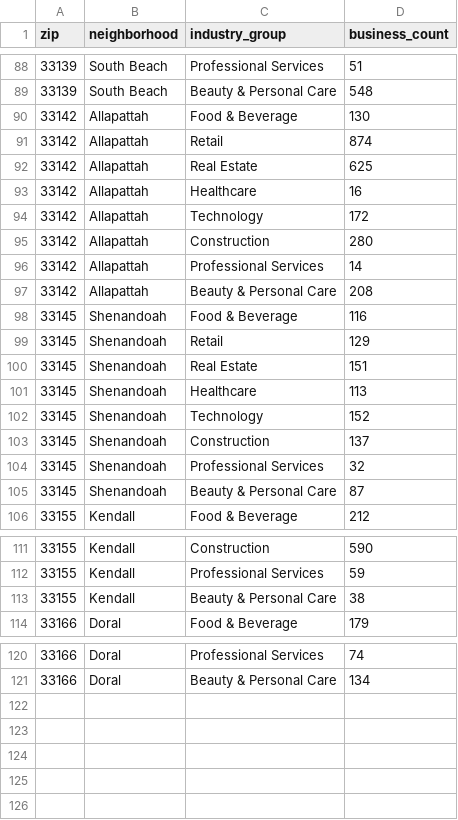
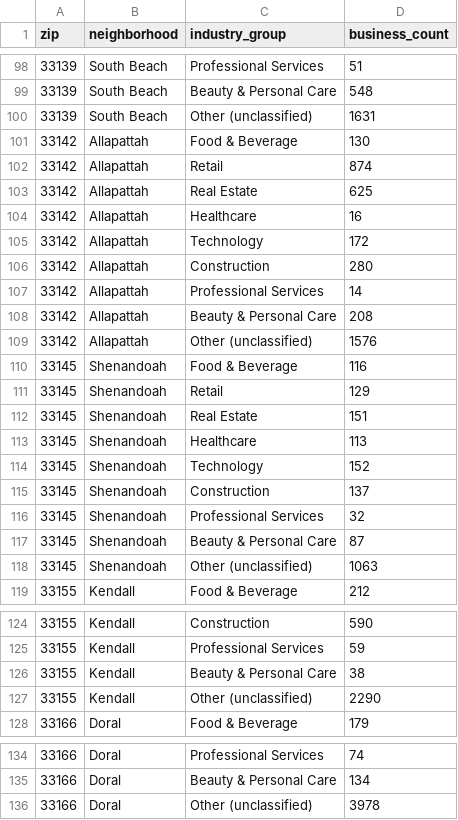
Before and after one commit to LouisRodriguez12101815/miami-small-business-intelligence, a CSV file: data/processed/industry_counts.csv, drawn as a sheet; only a part is shown, gaps mark what is left out; the diff covers the shown part only; the diff names each change by its address in the sheet, - before the commit and + after, or states it on an @@ line.

```diff
--- a/data/processed/industry_counts.csv
+++ b/data/processed/industry_counts.csv
+row 100: 33139 | South Beach | Other (unclassified) | 1631
+row 109: 33142 | Allapattah | Other (unclassified) | 1576
+row 118: 33145 | Shenandoah | Other (unclassified) | 1063
+row 127: 33155 | Kendall | Other (unclassified) | 2290
+row 136: 33166 | Doral | Other (unclassified) | 3978
```
Also changed, not shown: 10 added rows elsewhere in this file, data/processed/hhi_scores.csv, 7 other files.
